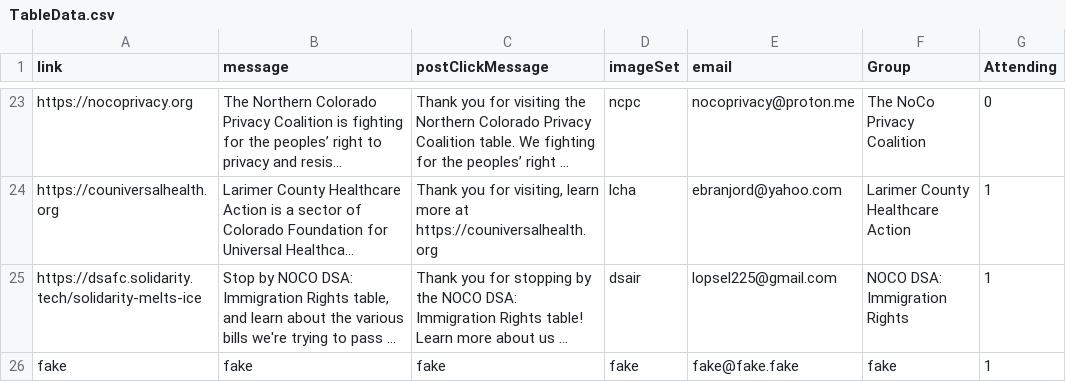
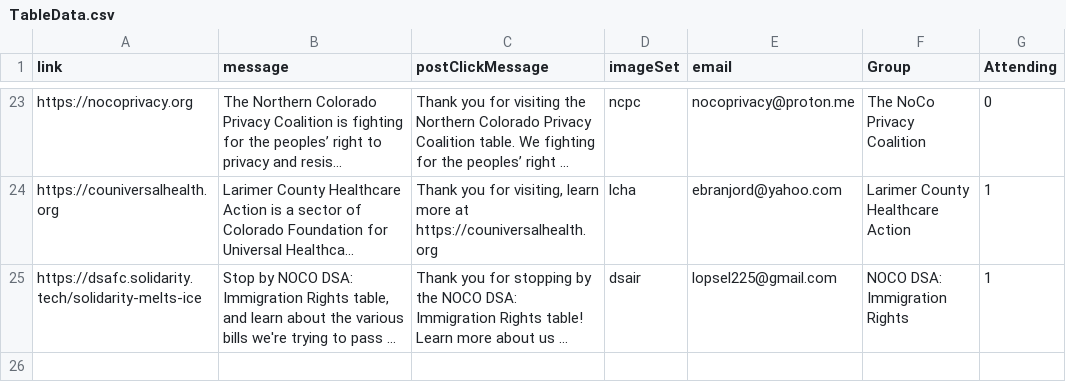
Before and after one commit to AAUPCSU/NoKingsAAUP, a CSV file: bingoData/TableData.csv, drawn as a sheet; only a part is shown, gaps mark what is left out; long unchanged cells end in …; the diff names each change by its address in the sheet, - before the commit and + after, or states it on an @@ line.

Commit message:
remove fake logo for testing

```diff
--- a/bingoData/TableData.csv
+++ b/bingoData/TableData.csv
-row 26: fake | fake | fake | fake | fake@fake.fake | fake | 1
```
Also changed, not shown: 1 other file.
